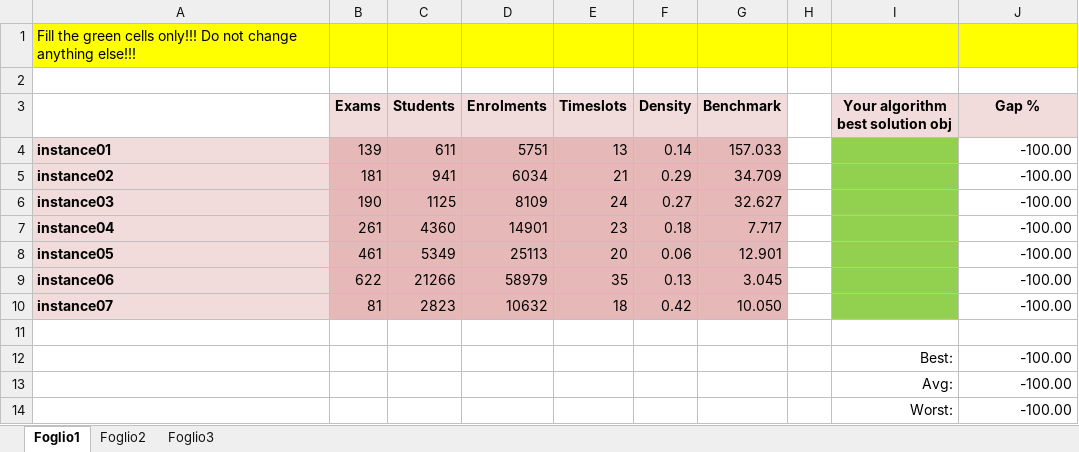
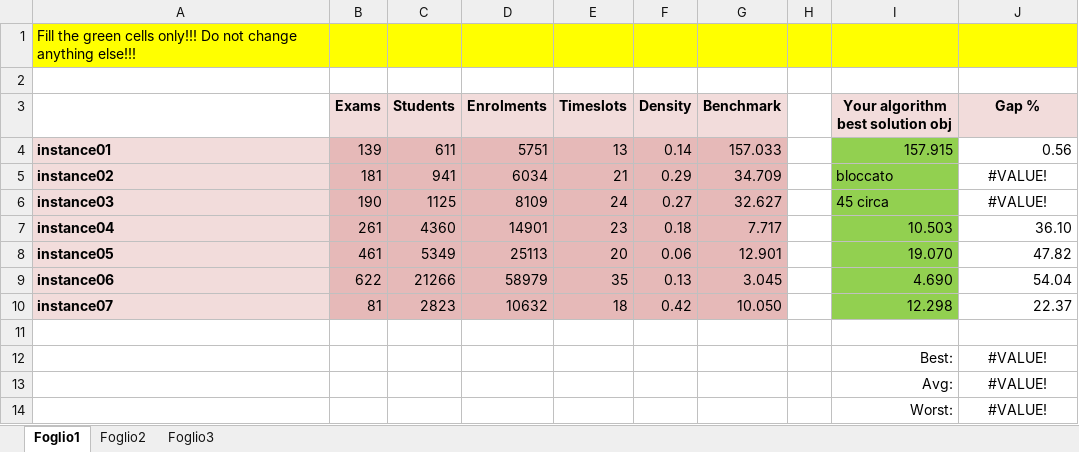
Before and after one commit to vintop95/ETPproject_OMAAL_group20, an Excel workbook: benchmarks.xlsx, sheet Foglio1, drawn as a sheet; values as stored, in another font and other column widths than the file's, no borders; the diff names each change by its address in the sheet, - before the commit and + after, or states it on an @@ line.

```diff
--- a/benchmarks.xlsx (sheet Foglio1)
+++ b/benchmarks.xlsx (sheet Foglio1)
-I4 (Your algorithm best solution obj): (empty)
+I4 (Your algorithm best solution obj): 157.915
-J4 (Gap %): -100.00
+J4 (Gap %): 0.56
-I5 (Your algorithm best solution obj): (empty)
+I5 (Your algorithm best solution obj): bloccato
-J5:J6 (Gap %): -100.00
+J5:J6 (Gap %): #VALUE!
-J5:J6 alignment: right
+J5:J6 alignment: center
-I6 (Your algorithm best solution obj): (empty)
+I6 (Your algorithm best solution obj): 45 circa
-I7 (Your algorithm best solution obj): (empty)
+I7 (Your algorithm best solution obj): 10.503
-J7 (Gap %): -100.00
+J7 (Gap %): 36.10
-I8 (Your algorithm best solution obj): (empty)
+I8 (Your algorithm best solution obj): 19.070
-J8 (Gap %): -100.00
+J8 (Gap %): 47.82
-I9 (Your algorithm best solution obj): (empty)
+I9 (Your algorithm best solution obj): 4.690
-J9 (Gap %): -100.00
+J9 (Gap %): 54.04
-I10 (Your algorithm best solution obj): (empty)
+I10 (Your algorithm best solution obj): 12.298
-J10 (Gap %): -100.00
+J10 (Gap %): 22.37
-J12:J14 (Gap %): -100.00
+J12:J14 (Gap %): #VALUE!
-J12:J14 alignment: right
+J12:J14 alignment: center
```
Also changed, not shown: 17 other files.
